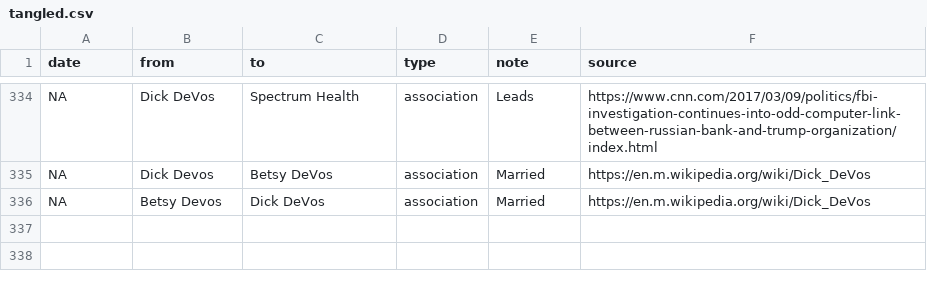
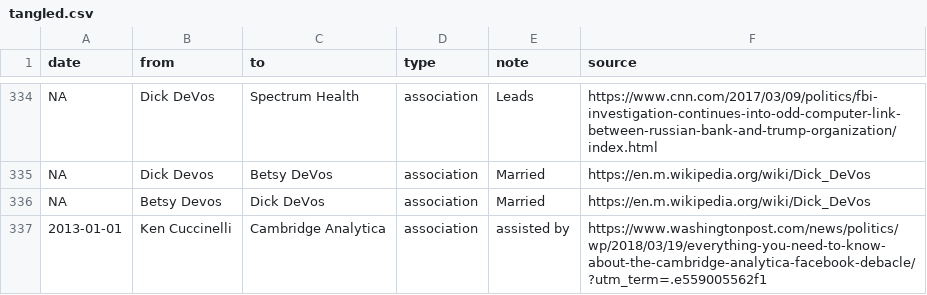
Before and after one commit to schnee/tangled, a CSV file: data/tangled.csv, drawn as a sheet; only a part is shown, gaps mark what is left out; the diff names each change by its address in the sheet, - before the commit and + after, or states it on an @@ line.

```diff
--- a/data/tangled.csv
+++ b/data/tangled.csv
+row 337: 2013-01-01 | Ken Cuccinelli | Cambridge Analytica | association | assisted by | https://www.washingtonpost.com/news/politics/wp/2018/03/19/everything-you-need-to-know-about-the-cambridge-analytica-facebook-debacle/?utm_term=.e559005562f1
```
Also changed, not shown: 2 other files.
